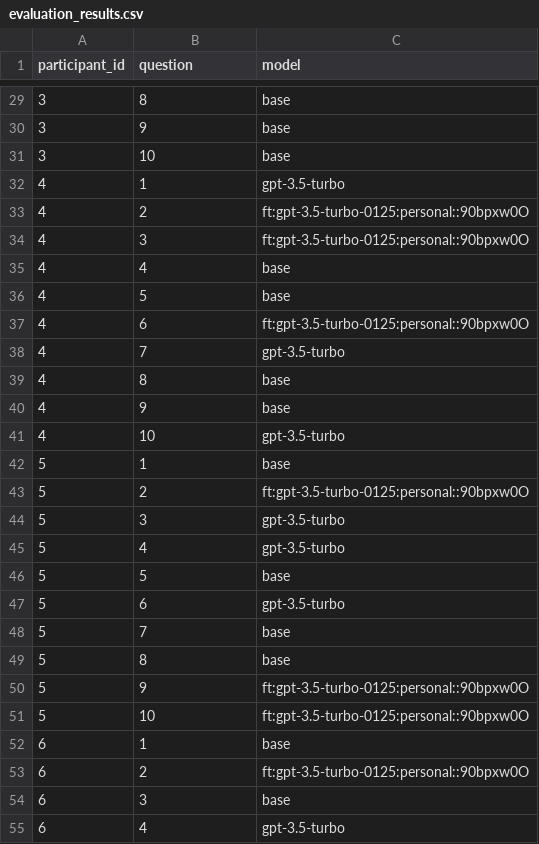
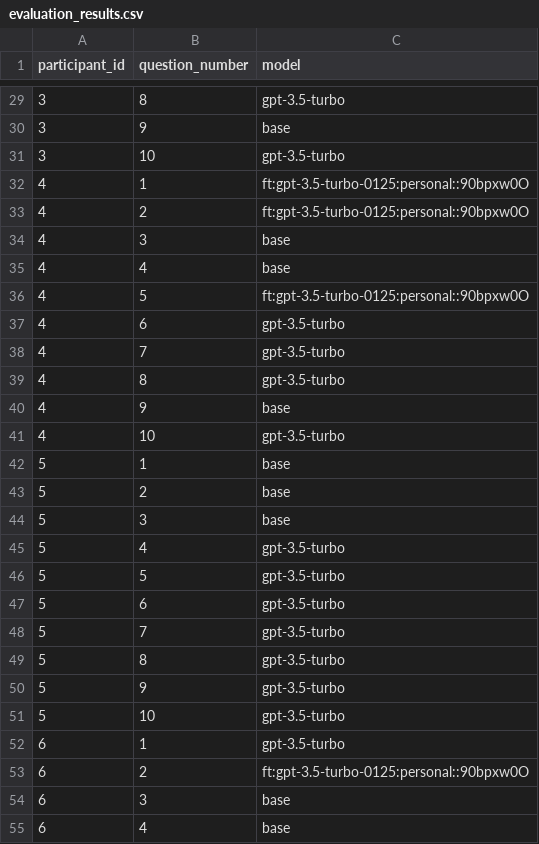
Before and after one commit to icekreem27/final-year-project-icekreem27, a CSV file: Datasets/User Evaluation/evaluation_results.csv, drawn as a sheet; only a part is shown, gaps mark what is left out; the diff covers the shown part only.

```diff
--- a/Datasets/User Evaluation/evaluation_results.csv
+++ b/Datasets/User Evaluation/evaluation_results.csv
@@ -1 +1 @@
-participant_id,question,model
+participant_id,question_number,model
@@ -29,12 +29,12 @@ participant_id,question,model
-3,8,base
+3,8,gpt-3.5-turbo
 3,9,base
-3,10,base
-4,1,gpt-3.5-turbo
+3,10,gpt-3.5-turbo
+4,1,ft:gpt-3.5-turbo-0125:personal::90bpxw0O
 4,2,ft:gpt-3.5-turbo-0125:personal::90bpxw0O
-4,3,ft:gpt-3.5-turbo-0125:personal::90bpxw0O
+4,3,base
 4,4,base
-4,5,base
-4,6,ft:gpt-3.5-turbo-0125:personal::90bpxw0O
+4,5,ft:gpt-3.5-turbo-0125:personal::90bpxw0O
+4,6,gpt-3.5-turbo
 4,7,gpt-3.5-turbo
-4,8,base
+4,8,gpt-3.5-turbo
 4,9,base
@@ -42,14 +42,14 @@ participant_id,question,model
 5,1,base
-5,2,ft:gpt-3.5-turbo-0125:personal::90bpxw0O
-5,3,gpt-3.5-turbo
+5,2,base
+5,3,base
 5,4,gpt-3.5-turbo
-5,5,base
+5,5,gpt-3.5-turbo
 5,6,gpt-3.5-turbo
-5,7,base
-5,8,base
-5,9,ft:gpt-3.5-turbo-0125:personal::90bpxw0O
-5,10,ft:gpt-3.5-turbo-0125:personal::90bpxw0O
-6,1,base
+5,7,gpt-3.5-turbo
+5,8,gpt-3.5-turbo
+5,9,gpt-3.5-turbo
+5,10,gpt-3.5-turbo
+6,1,gpt-3.5-turbo
 6,2,ft:gpt-3.5-turbo-0125:personal::90bpxw0O
 6,3,base
-6,4,gpt-3.5-turbo
+6,4,base
```
Also changed, not shown: 53 edited cells elsewhere in this file.
